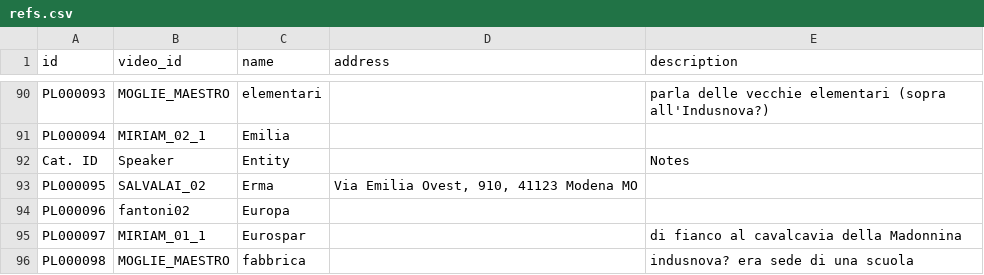
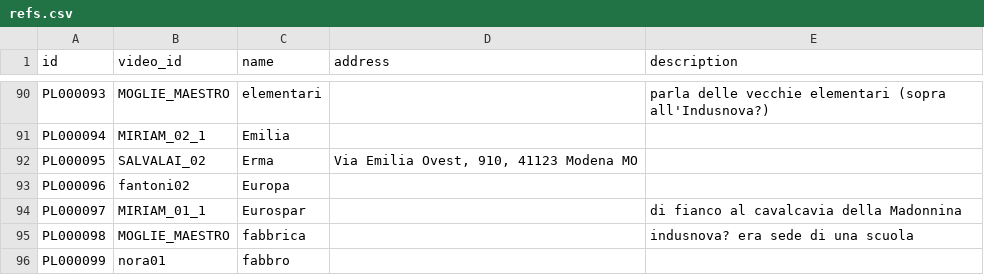
Before and after one commit to archiviofontiorali/aformap, a CSV file: data/refs.csv, drawn as a sheet; only a part is shown, gaps mark what is left out; the shorter side is filled out with more unchanged rows.

Commit message:
Remove wrong row

```diff
--- a/data/refs.csv
+++ b/data/refs.csv
@@ -91,3 +91,2 @@ PL000093	MOGLIE_MAESTRO	elementari		parla delle vecchie elementari (sopra all'In
 PL000094	MIRIAM_02_1	Emilia		
-Cat. ID	Speaker	Entity		Notes
 PL000095	SALVALAI_02	Erma	Via Emilia Ovest, 910, 41123 Modena MO	
```
